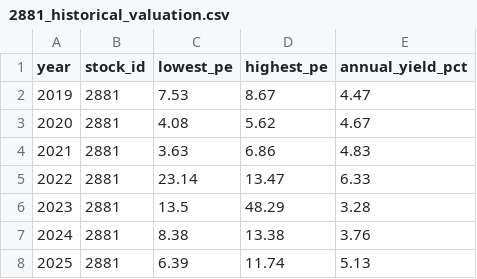
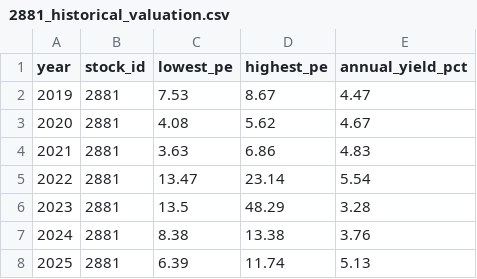
Before and after one commit to zhe-yuan23/stock, a CSV file: data/manual_data/2881/2881_historical_valuation.csv, drawn as a sheet.

Commit message:
Update data/manual_data/2881/2881_historical_valuation.csv

```diff
--- a/data/manual_data/2881/2881_historical_valuation.csv
+++ b/data/manual_data/2881/2881_historical_valuation.csv
@@ -4,3 +4,3 @@
 2021,2881,3.63,6.86,4.83
-2022,2881,23.14,13.47,6.33
+2022,2881,13.47,23.14,5.54
 2023,2881,13.5,48.29,3.28
```
